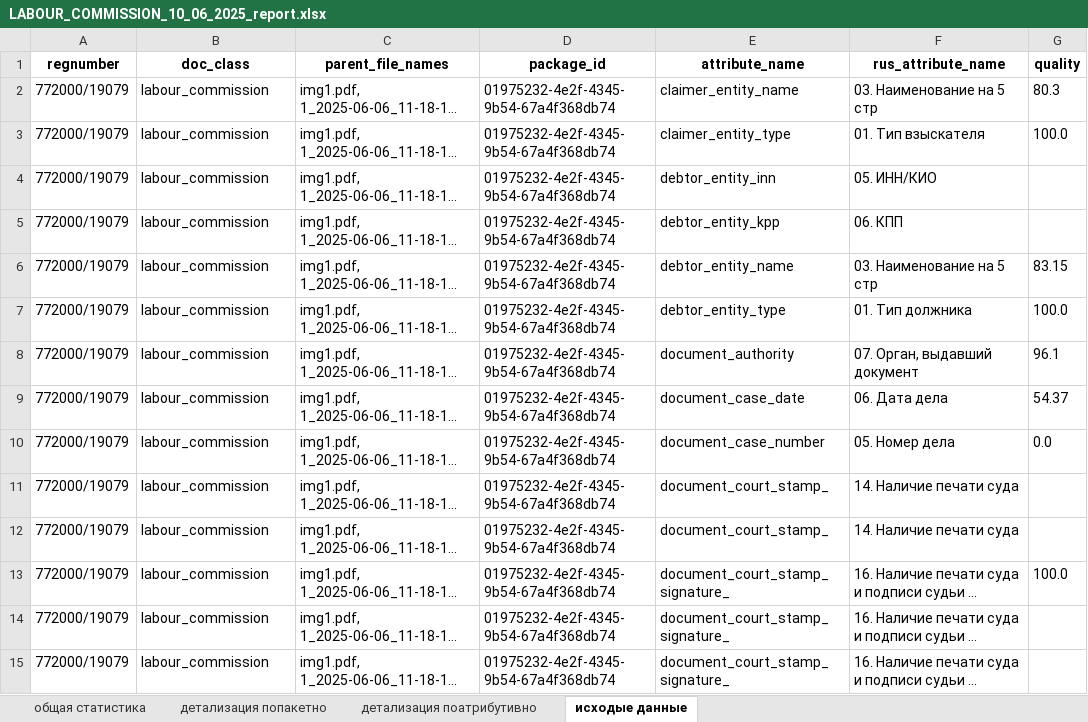
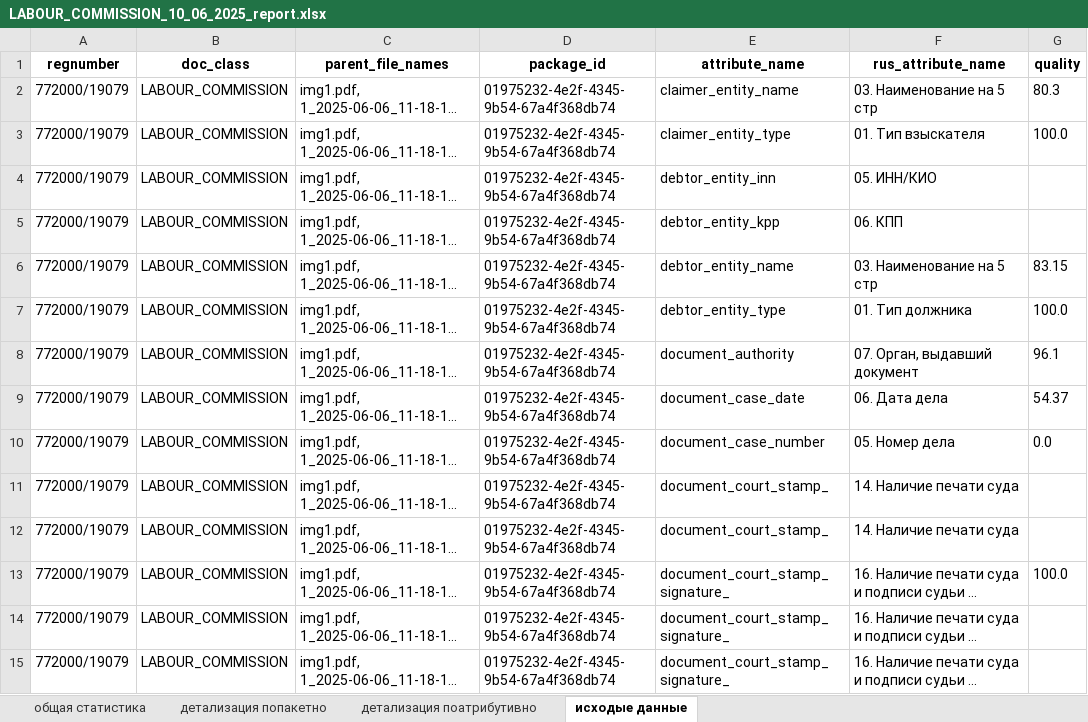
Before and after one commit to Nikolay94-byte/count_statistics_edo_id, an Excel workbook: data/OUTPUT/OUTPUT_REPORTS/LABOUR_COMMISSION_10_06_2025_report.xlsx, sheet исходые данные, drawn as a sheet; only a part is shown; long unchanged cells end in …; values as stored, in another font and other column widths than the file's, no borders; the diff covers the shown part only; the diff names each change by its address in the sheet, - before the commit and + after, or states it on an @@ line.

```diff
--- a/data/OUTPUT/OUTPUT_REPORTS/LABOUR_COMMISSION_10_06_2025_report.xlsx (sheet исходые данные)
+++ b/data/OUTPUT/OUTPUT_REPORTS/LABOUR_COMMISSION_10_06_2025_report.xlsx (sheet исходые данные)
-B2:B15 (doc_class): labour_commission
+B2:B15 (doc_class): LABOUR_COMMISSION
```
Also changed, not shown: 84 edited cells elsewhere in this sheet, sheet общая статистика, data/OUTPUT/OUTPUT_REPORTS/LABOUR_COMMISSION_09_06_2025_report.xlsx, 13 other files.
